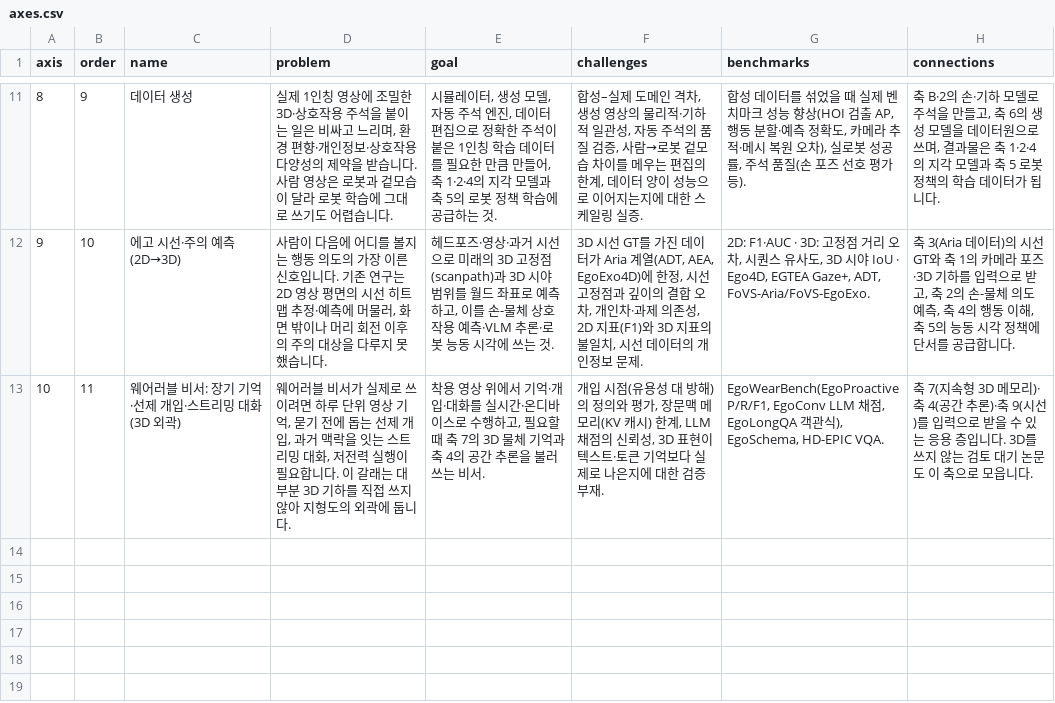
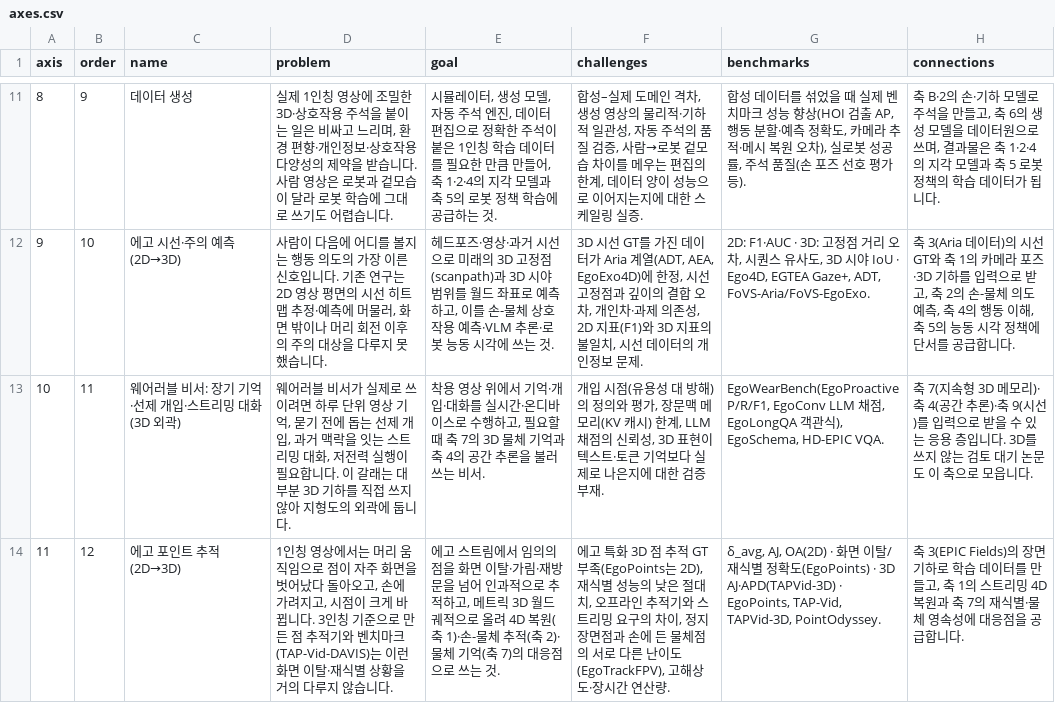
Before and after one commit to SeoBuAs/awesome_egocentric_survey, a CSV file: data/axes.csv, drawn as a sheet; only a part is shown, gaps mark what is left out; the diff names each change by its address in the sheet, - before the commit and + after, or states it on an @@ line.

```diff
--- a/data/axes.csv
+++ b/data/axes.csv
+row 14: 11 | 12 | 에고 포인트 추적 (2D→3D) | 1인칭 영상에서는 머리 움직임으로 점이 자주 화면을 벗어났다 돌아오고, 손에 가려지고, 시점이 크게 바뀝니다. 3인칭 기준으로 만든 점 추적기와 벤치마크(TAP-Vid-DAVIS)는 이런 화면 이탈·재식별 상황을 거의 다루지 않습니다. | 에고 스트림에서 임의의 점을 화면 이탈·가림·재방문을 넘어 인과적으로 추적하고, 메트릭 3D 월드 궤적으로 올려 4D 복원(축 1)·손-물체 추적(축 2)·물체 기억(축 7)의 대응점으로 쓰는 것. | 에고 특화 3D 점 추적 GT 부족(EgoPoints는 2D), 재식별 성능의 낮은 절대치, 오프라인 추적기와 스트리밍 요구의 차이, 정지 장면점과 손에 든 물체점의 서로 다른 난이도(EgoTrackFPV), 고해상도·장시간 연산량. | δ_avg, AJ, OA(2D) · 화면 이탈/재식별 정확도(EgoPoints) · 3D AJ·APD(TAPVid-3D) · EgoPoints, TAP-Vid, TAPVid-3D, PointOdyssey. | 축 3(EPIC Fields)의 장면 기하로 학습 데이터를 만들고, 축 1의 스트리밍 4D 복원과 축 7의 재식별·물체 영속성에 대응점을 공급합니다.
```
Also changed, not shown: data/edges.csv, data/nodes.csv, 8 other files.
